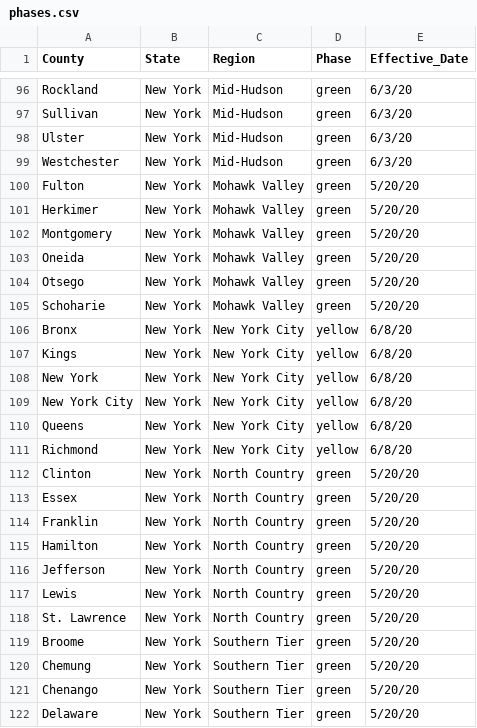
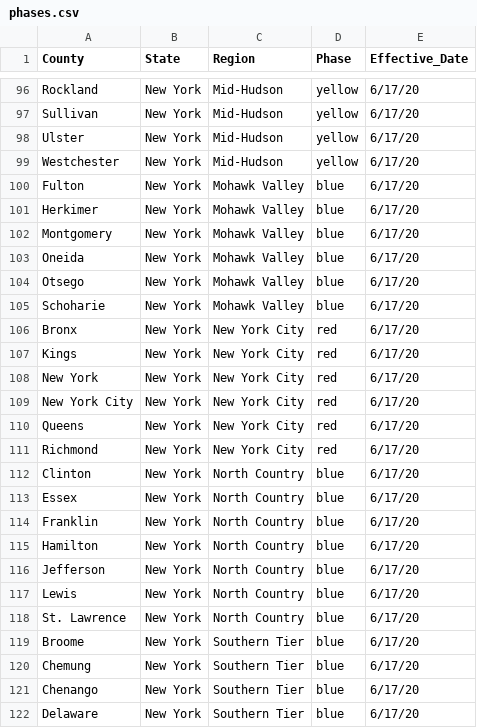
Before and after one commit to richwiss/covid, a CSV file: phases.csv, drawn as a sheet; only a part is shown, gaps mark what is left out; the diff covers the shown part only; the diff names each change by its address in the sheet, - before the commit and + after, or states it on an @@ line.

Commit message:
updated NY phases

```diff
--- a/phases.csv
+++ b/phases.csv
-D96:D99 (Phase): green
+D96:D99 (Phase): yellow
-E96:E99 (Effective_Date): 6/3/20
+E96:E99 (Effective_Date): 6/17/20
-D100:D105 (Phase): green
+D100:D105 (Phase): blue
-E100:E105 (Effective_Date): 5/20/20
+E100:E105 (Effective_Date): 6/17/20
-D106:D111 (Phase): yellow
+D106:D111 (Phase): red
-E106:E111 (Effective_Date): 6/8/20
+E106:E111 (Effective_Date): 6/17/20
-D112:D122 (Phase): green
+D112:D122 (Phase): blue
-E112:E122 (Effective_Date): 5/20/20
+E112:E122 (Effective_Date): 6/17/20
```
Also changed, not shown: 72 edited cells elsewhere in this file.
